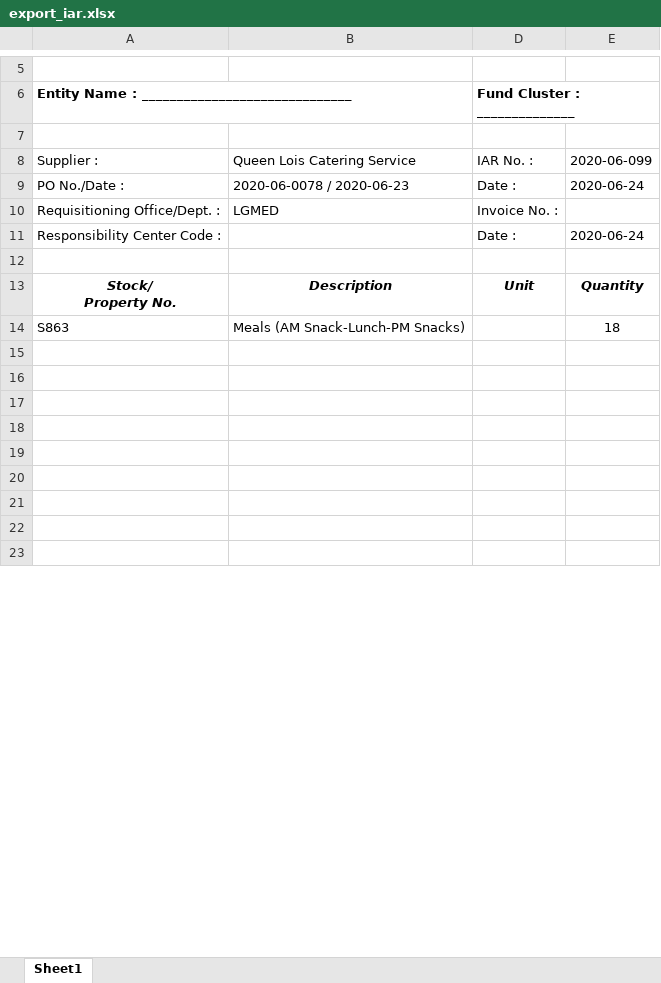
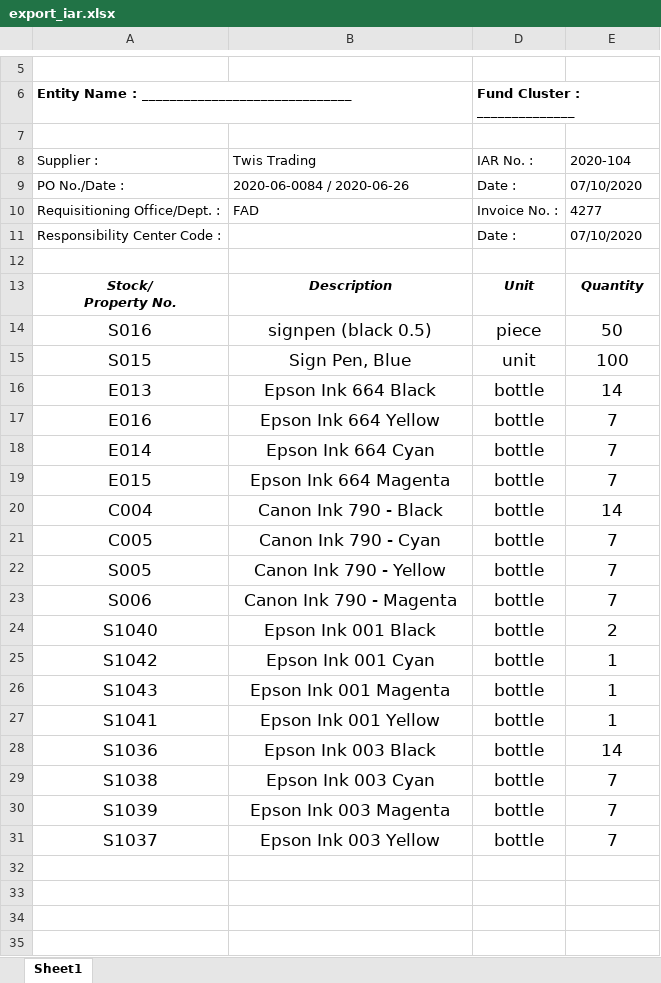
Before and after one commit to princezhian19/fas2020, an Excel workbook: export_iar.xlsx, sheet Sheet1, drawn as a sheet; only a part is shown, gaps mark what is left out; the shorter side is filled out with more unchanged rows; values as stored, in another font and other column widths than the file's, no borders; charts and pictures not drawn; removed rows and columns are numbered as before the commit, all else as after; the diff covers the shown part only; the diff names each change by its address in the sheet, - before the commit and + after, or states it on an @@ line.

```diff
--- a/export_iar.xlsx (sheet Sheet1)
+++ b/export_iar.xlsx (sheet Sheet1)
-B8: Queen Lois Catering Service
+B8: Twis Trading
-E8: 2020-06-099
+E8: 2020-104
-B9 (Twis Trading): 2020-06-0078 / 2020-06-23
+B9 (Twis Trading): 2020-06-0084 / 2020-06-26
-E9 (2020-104): 2020-06-24
+E9 (2020-104): 07/10/2020
-B10 (Twis Trading): LGMED
+B10 (Twis Trading): FAD
-E10 (2020-104): (empty)
+E10 (2020-104): 4277
-E11 (2020-104): 2020-06-24
+E11 (2020-104): 07/10/2020
-row 14: S863 | Meals (AM Snack-Lunch-PM Snacks) |  | 18
+row 14: S016 | signpen (black 0.5) | piece | 50
+row 15: S015 | Sign Pen, Blue | unit | 100
+row 16: E013 | Epson Ink 664 Black | bottle | 14
+row 17: E016 | Epson Ink 664 Yellow | bottle | 7
+row 18: E014 | Epson Ink 664 Cyan | bottle | 7
+row 19: E015 | Epson Ink 664 Magenta | bottle | 7
+row 20: C004 | Canon Ink 790 - Black | bottle | 14
+row 21: C005 | Canon Ink 790 - Cyan | bottle | 7
+row 22: S005 | Canon Ink 790 - Yellow | bottle | 7
+row 23: S006 | Canon Ink 790 - Magenta | bottle | 7
+row 24: S1040 | Epson Ink 001 Black | bottle | 2
+row 25: S1042 | Epson Ink 001 Cyan | bottle | 1
+row 26: S1043 | Epson Ink 001 Magenta | bottle | 1
+row 27: S1041 | Epson Ink 001 Yellow | bottle | 1
+row 28: S1036 | Epson Ink 003 Black | bottle | 14
+row 29: S1038 | Epson Ink 003 Cyan | bottle | 7
+row 30: S1039 | Epson Ink 003 Magenta | bottle | 7
+row 31: S1037 | Epson Ink 003 Yellow | bottle | 7
```
Also changed, not shown: 15 removed rows and 1 edited cell elsewhere in this sheet, charts or pictures, export_rfq.xlsx, export_ris.xlsx, 5 other files.
